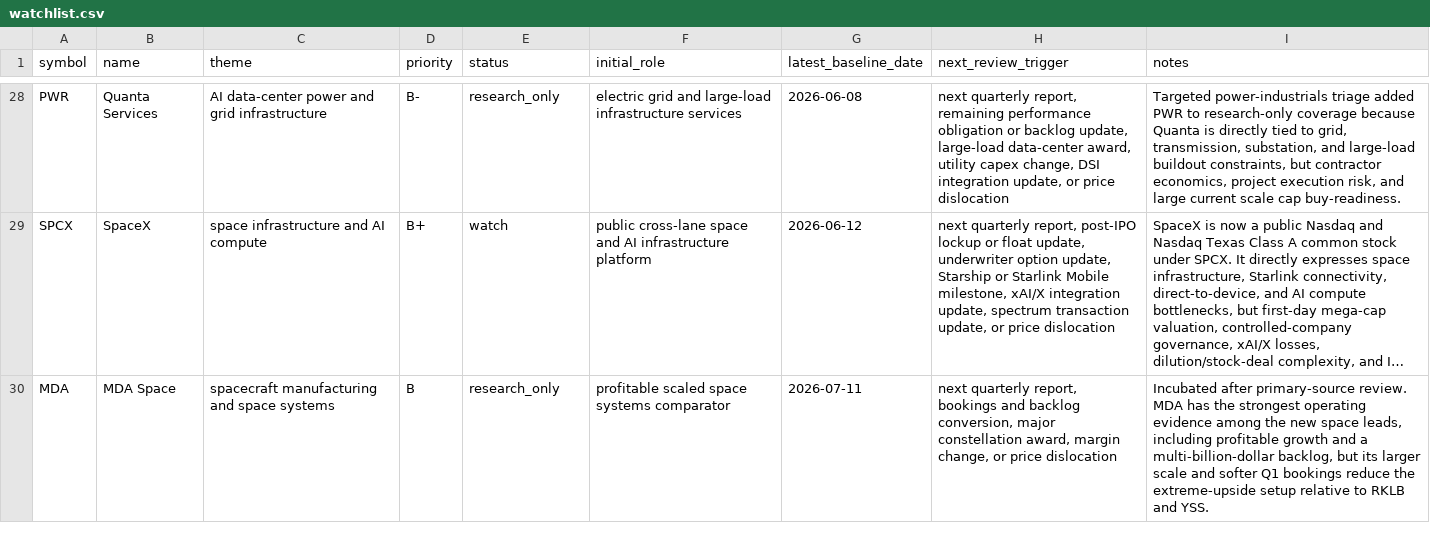
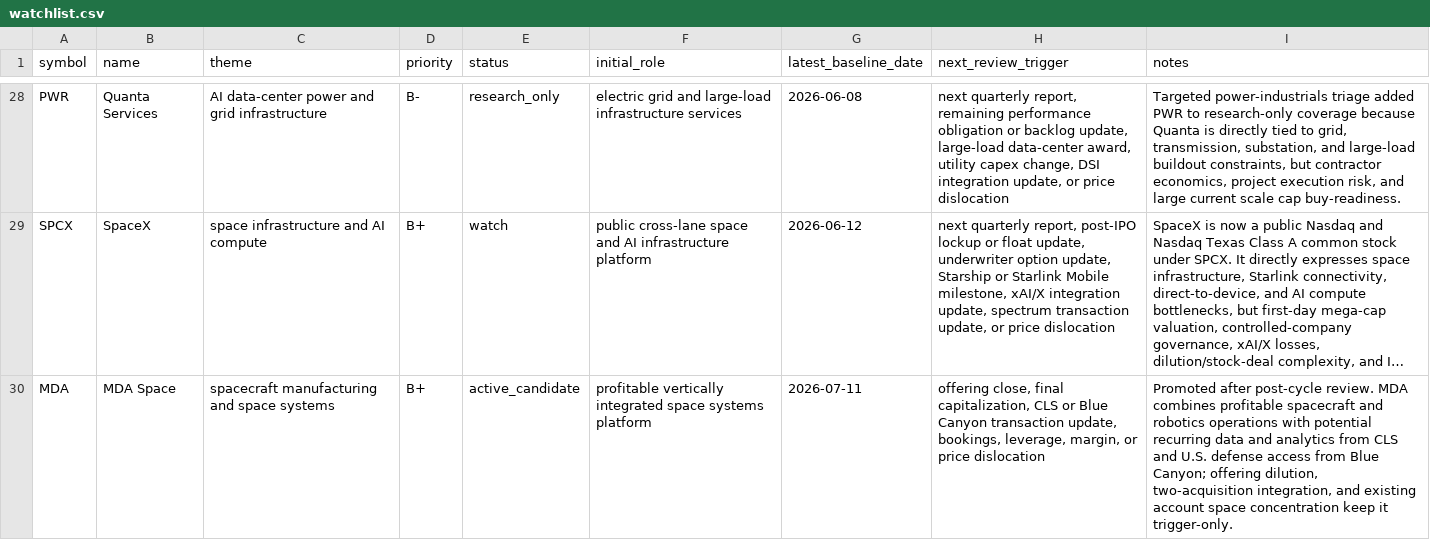
Before and after one commit to WineChord/invest, a CSV file: research/watchlist.csv, drawn as a sheet; only a part is shown, gaps mark what is left out; long unchanged cells end in …; the diff covers the shown part only; the diff names each change by its address in the sheet, - before the commit and + after, or states it on an @@ line.

```diff
--- a/research/watchlist.csv
+++ b/research/watchlist.csv
-D30 (priority): B
+D30 (priority): B+
-E30 (status): research_only
+E30 (status): active_candidate
-F30 (initial_role): profitable scaled space systems comparator
+F30 (initial_role): profitable vertically integrated space systems platform
-H30 (next_review_trigger): next quarterly report, bookings and backlog conversion, major constellation award, margin change, or price…
+H30 (next_review_trigger): offering close, final capitalization, CLS or Blue Canyon transaction update, bookings, leverage, margin, or price…
-I30 (notes): Incubated after primary-source review. MDA has the strongest operating evidence among the new space leads, including profitable growth and a multi-billion-dollar backlog, but its larger scale and softer Q1 bookings reduce the extreme-upside setup relative to RKLB and YSS.
+I30 (notes): Promoted after post-cycle review. MDA combines profitable spacecraft and robotics operations with potential recurring data and analytics from CLS and U.S. defense access from Blue Canyon; offering dilution, two-acquisition integration, and existing account space concentration keep it trigger-only.
```
Also changed, not shown: 10 edited cells elsewhere in this file, research/buy-zones.csv, research/freshness/events.csv, 29 other files.
